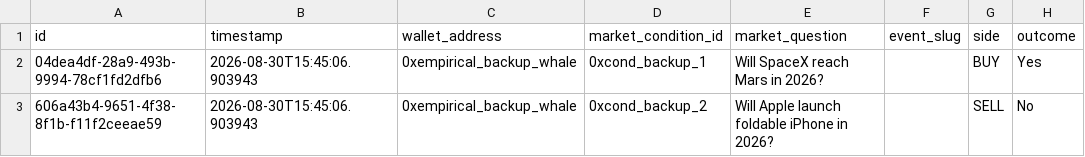
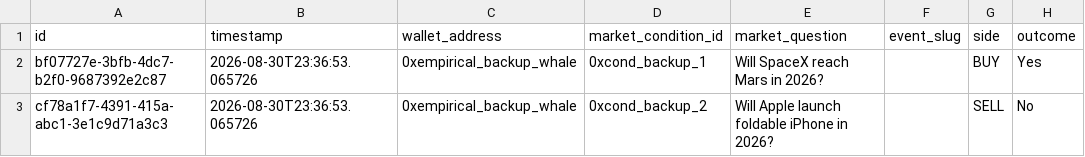
Before and after one commit to PositiveTree1/Baleen, a CSV file: backend/data/backups/baleen_all_trades_backup.csv, drawn as a sheet; only a part is shown; the diff names each change by its address in the sheet, - before the commit and + after, or states it on an @@ line.

```diff
--- a/backend/data/backups/baleen_all_trades_backup.csv
+++ b/backend/data/backups/baleen_all_trades_backup.csv
-A2 (id): 04dea4df-28a9-493b-9994-78cf1fd2dfb6
+A2 (id): bf07727e-3bfb-4dc7-b2f0-9687392e2c87
-B2:B3 (timestamp): 2026-08-30T15:45:06.903943
+B2:B3 (timestamp): 2026-08-30T23:36:53.065726
-A3 (id): 606a43b4-9651-4f38-8f1b-f11f2ceeae59
+A3 (id): cf78a1f7-4391-415a-abc1-3e1c9d71a3c3
```
Also changed, not shown: 31 other files.
